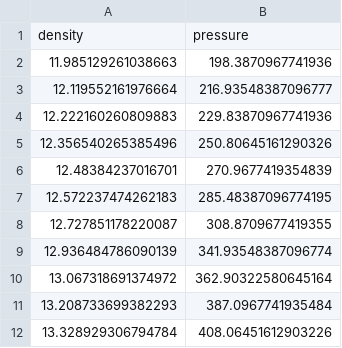
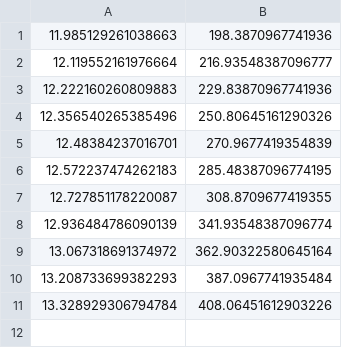
Before and after one commit to WicksGroup/AROP_NaraAnusonti-Inthra, a CSV file: LiF hugonoit.csv, drawn as a sheet; the diff names each change by its address in the sheet, - before the commit and + after, or states it on an @@ line.

```diff
--- a/LiF hugonoit.csv
+++ b/LiF hugonoit.csv
-row 1: density | pressure
```
Also changed, not shown: 2 other files.
